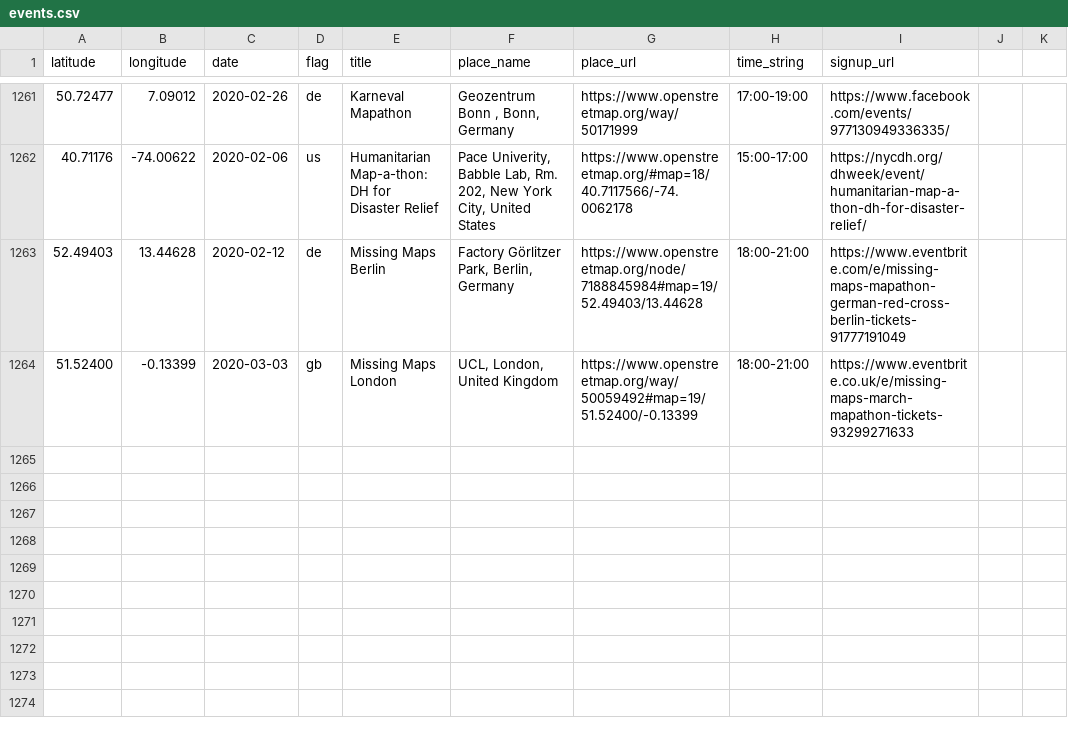
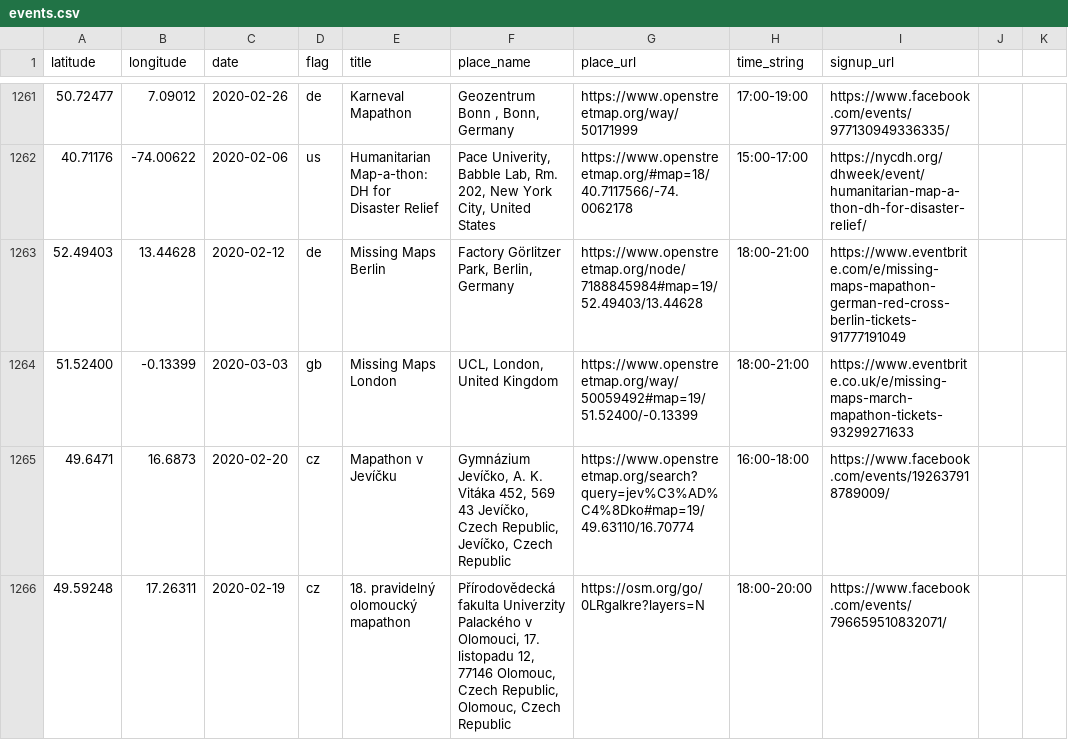
Before and after one commit to MissingMaps/events, a CSV file: events.csv, drawn as a sheet; only a part is shown, gaps mark what is left out; the diff names each change by its address in the sheet, - before the commit and + after, or states it on an @@ line.

Commit message:
Update events.csv

```diff
--- a/events.csv
+++ b/events.csv
+row 1265: 49.6471 | 16.6873 | 2020-02-20 | cz | Mapathon v Jevíčku | Gymnázium Jevíčko, A. K. Vitáka 452, 569 43 Jevíčko, Czech Republic, Jevíčko, Czech Republic | https://www.openstreetmap.org/search?query=jev%C3%AD%C4%8Dko#map=19/49.63110/16.70774 | 16:00-18:00 | https://www.facebook.com/events/192637918789009/
+row 1266: 49.59248 | 17.26311 | 2020-02-19 | cz | 18. pravidelný olomoucký mapathon | Přírodovědecká fakulta Univerzity Palackého v Olomouci, 17. listopadu 12, 77146 Olomouc, Czech Republic, Olomouc, Czech Republic | https://osm.org/go/0LRgaIkre?layers=N | 18:00-20:00 | https://www.facebook.com/events/796659510832071/
```
